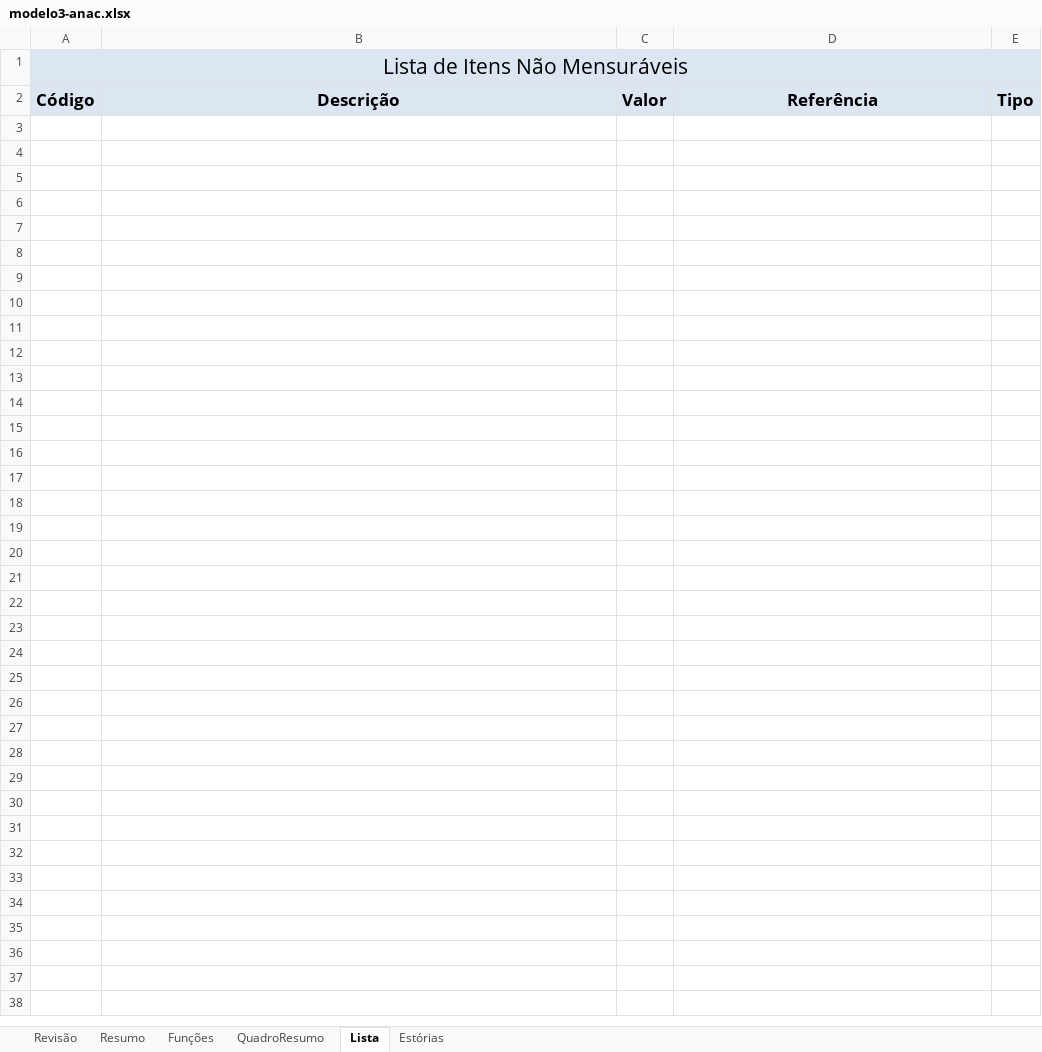
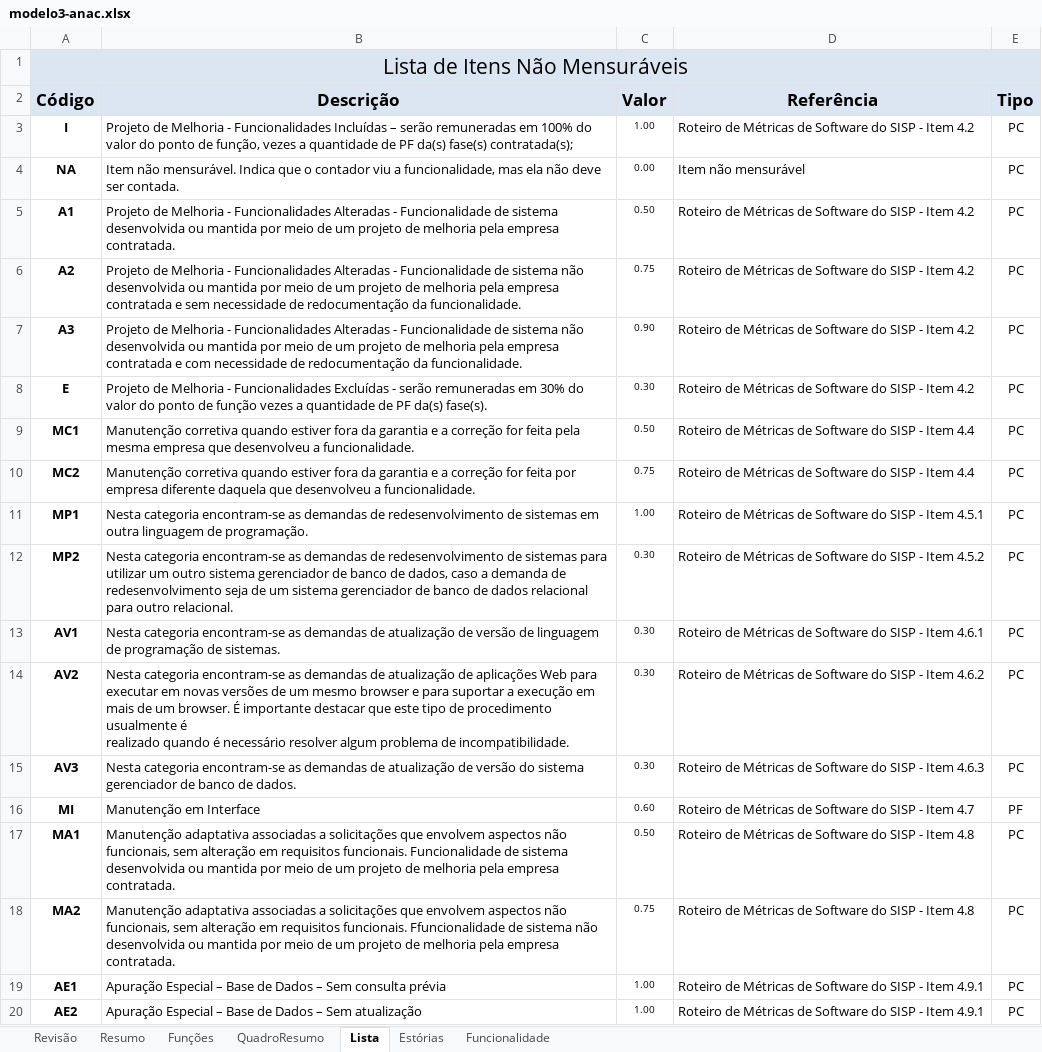
Before and after one commit to victorafarias/abaco, an Excel workbook: backend/src/main/resources/reports/planilhas/modelo3-anac.xlsx, sheet Lista, drawn as a sheet; only a part is shown; values as stored, in another font and other column widths than the file's, no borders; charts and pictures not drawn; ↵ is a line break in a cell; the diff covers the shown part only; the diff names each change by its address in the sheet, - before the commit and + after, or states it on an @@ line.

```diff
--- a/backend/src/main/resources/reports/planilhas/modelo3-anac.xlsx (sheet Lista)
+++ b/backend/src/main/resources/reports/planilhas/modelo3-anac.xlsx (sheet Lista)
+sheet tab: Funcionalidade
+row 3: I | Projeto de Melhoria - Funcionalidades Incluídas – serão remuneradas em 100% do valor do ponto de função, vezes a quantidade de PF da(s) fase(s) contratada(s); | 1.00 | Roteiro de Métricas de Software do SISP - Item 4.2 | PC
+row 4: NA | Item não mensurável. Indica que o contador viu a funcionalidade, mas ela não deve ser contada. | 0.00 | Item não mensurável | PC
+row 5: A1 | Projeto de Melhoria - Funcionalidades Alteradas - Funcionalidade de sistema desenvolvida ou mantida por meio de um projeto de melhoria pela empresa contratada. | 0.50 | Roteiro de Métricas de Software do SISP - Item 4.2 | PC
+row 6: A2 | Projeto de Melhoria - Funcionalidades Alteradas - Funcionalidade de sistema não desenvolvida ou mantida por meio de um projeto de melhoria pela empresa contratada e sem necessidade de redocumentação da funcionalidade. | 0.75 | Roteiro de Métricas de Software do SISP - Item 4.2 | PC
+row 7: A3 | Projeto de Melhoria - Funcionalidades Alteradas - Funcionalidade de sistema não desenvolvida ou mantida por meio de um projeto de melhoria pela empresa contratada e com necessidade de redocumentação da funcionalidade. | 0.90 | Roteiro de Métricas de Software do SISP - Item 4.2 | PC
+row 8: E | Projeto de Melhoria - Funcionalidades Excluídas - serão remuneradas em 30% do valor do ponto de função vezes a quantidade de PF da(s) fase(s). | 0.30 | Roteiro de Métricas de Software do SISP - Item 4.2 | PC
+row 9: MC1 | Manutenção corretiva quando estiver fora da garantia e a correção for feita pela mesma empresa que desenvolveu a funcionalidade. | 0.50 | Roteiro de Métricas de Software do SISP - Item 4.4 | PC
+row 10: MC2 | Manutenção corretiva quando estiver fora da garantia e a correção for feita por empresa diferente daquela que desenvolveu a funcionalidade. | 0.75 | Roteiro de Métricas de Software do SISP - Item 4.4 | PC
+row 11: MP1 | Nesta categoria encontram-se as demandas de redesenvolvimento de sistemas em outra linguagem de programação. | 1.00 | Roteiro de Métricas de Software do SISP - Item 4.5.1 | PC
+row 12: MP2 | Nesta categoria encontram-se as demandas de redesenvolvimento de sistemas para utilizar um outro sistema gerenciador de banco de dados, caso a demanda de redesenvolvimento seja de um sistema gerenciador de banco de dados relacional para outro relacional. | 0.30 | Roteiro de Métricas de Software do SISP - Item 4.5.2 | PC
+row 13: AV1 | Nesta categoria encontram-se as demandas de atualização de versão de linguagem de programação de sistemas. | 0.30 | Roteiro de Métricas de Software do SISP - Item 4.6.1 | PC
+row 14: AV2 | Nesta categoria encontram-se as demandas de atualização de aplicações Web para executar em novas versões de um mesmo browser e para suportar a execução em mais de um browser. É importante destacar que este tipo de procedimento usualmente é ↵ realizado quando é necessário resolver algum problema de incompatibilidade. | 0.30 | Roteiro de Métricas de Software do SISP - Item 4.6.2 | PC
+row 15: AV3 | Nesta categoria encontram-se as demandas de atualização de versão do sistema gerenciador de banco de dados. | 0.30 | Roteiro de Métricas de Software do SISP - Item 4.6.3 | PC
+row 16: MI | Manutenção em Interface | 0.60 | Roteiro de Métricas de Software do SISP - Item 4.7 | PF
+row 17: MA1 | Manutenção adaptativa associadas a solicitações que envolvem aspectos não funcionais, sem alteração em requisitos funcionais. Funcionalidade de sistema desenvolvida ou mantida por meio de um projeto de melhoria pela empresa contratada. | 0.50 | Roteiro de Métricas de Software do SISP - Item 4.8 | PC
+row 18: MA2 | Manutenção adaptativa associadas a solicitações que envolvem aspectos não funcionais, sem alteração em requisitos funcionais. Ffuncionalidade de sistema não desenvolvida ou mantida por meio de um projeto de melhoria pela empresa contratada. | 0.75 | Roteiro de Métricas de Software do SISP - Item 4.8 | PC
+row 19: AE1 | Apuração Especial – Base de Dados – Sem consulta prévia | 1.00 | Roteiro de Métricas de Software do SISP - Item 4.9.1 | PC
+row 20: AE2 | Apuração Especial – Base de Dados – Sem atualização | 1.00 | Roteiro de Métricas de Software do SISP - Item 4.9.1 | PC
```
Also changed, not shown: 17 added rows elsewhere in this sheet, sheet Revisão, sheet Resumo, sheet Funções, charts or pictures, backend/src/main/resources/reports/planilhas/modelo2-bndes.xlsx, backend/src/main/resources/reports/planilhas/modelo4-eb1.xlsx, 4 other files.
